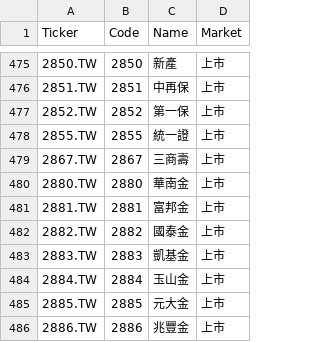
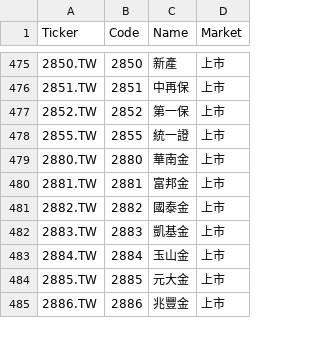
Before and after one commit to bdron0222-cpu/gold_containing_silver, a CSV file: small_cap_list.csv, drawn as a sheet; only a part is shown, gaps mark what is left out; the diff names each change by its address in the sheet, - before the commit and + after, or states it on an @@ line.

```diff
--- a/small_cap_list.csv
+++ b/small_cap_list.csv
-row 479: 2867.TW | 2867 | 三商壽 | 上市
```
Also changed, not shown: 1 other file.
